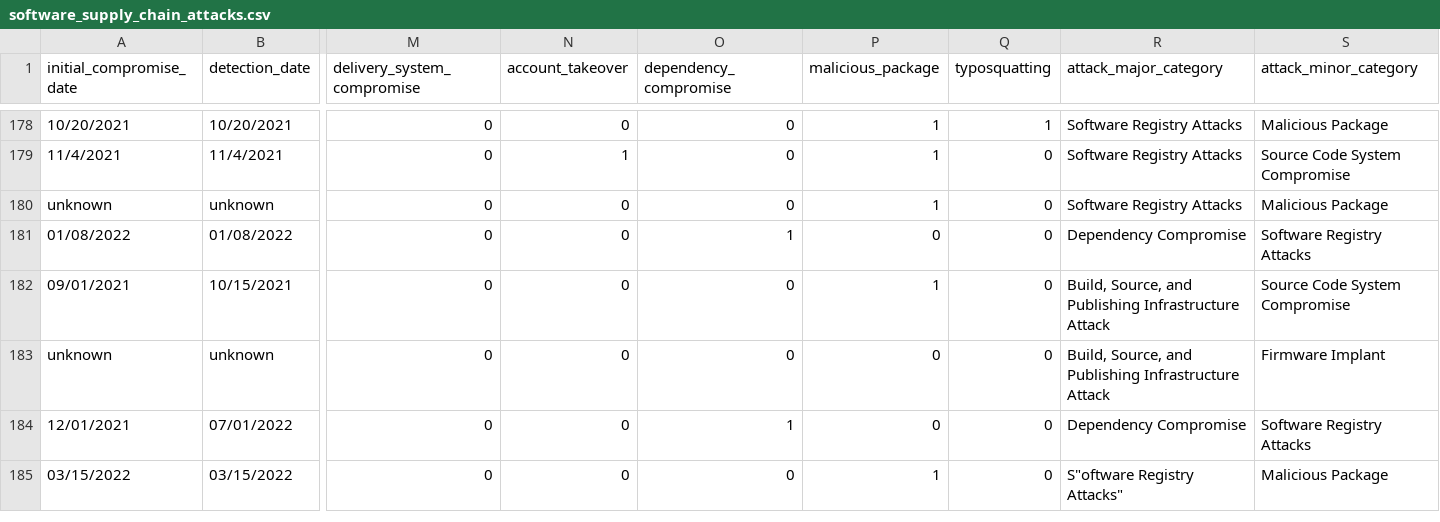
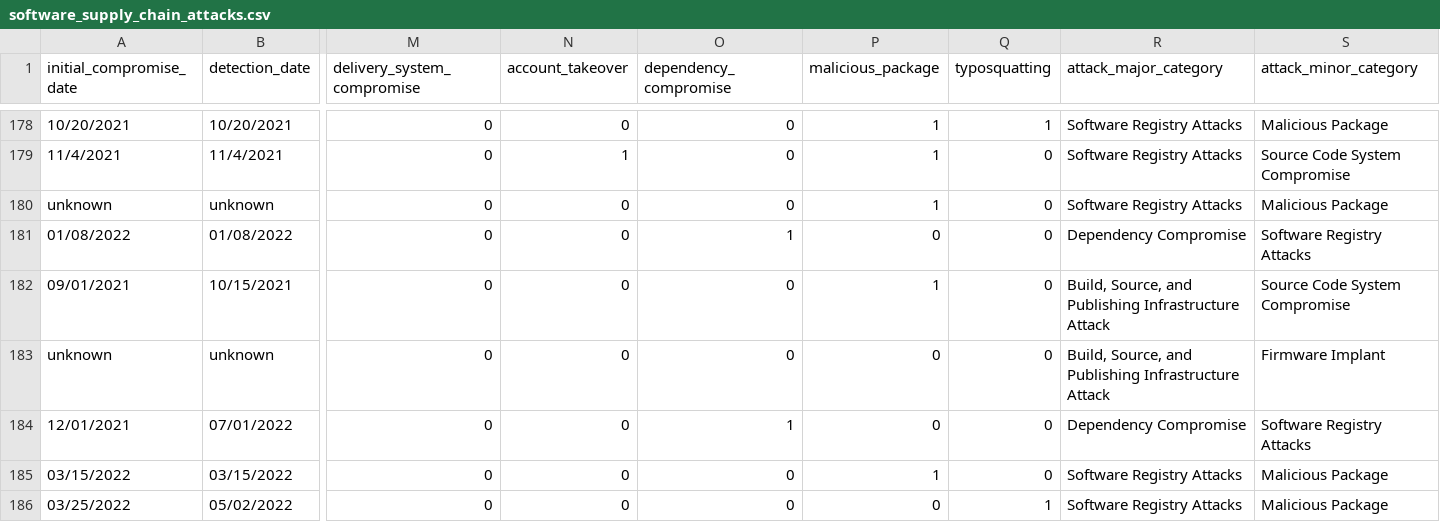
Before and after one commit to Open-Source-Software-Neighborhood-Watch/software-supply-chain-compromises, a CSV file: software_supply_chain_attacks.csv, drawn as a sheet; only a part is shown, gaps mark what is left out; rows hold the shown columns only; the diff names each change by its address in the sheet, - before the commit and + after, or states it on an @@ line.

Commit message:
Add malicious rust crate

```diff
--- a/software_supply_chain_attacks.csv
+++ b/software_supply_chain_attacks.csv
-R185 (attack_major_category): S"oftware Registry Attacks"
+R185 (attack_major_category): Software Registry Attacks
+row 186: 03/25/2022 | 05/02/2022 | 0 | 0 | 0 | 0 | 1 | Software Registry Attacks | Malicious Package
```
